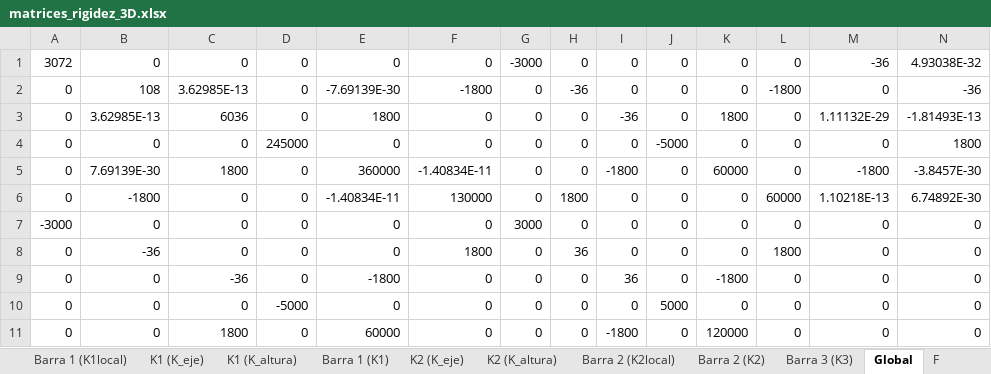
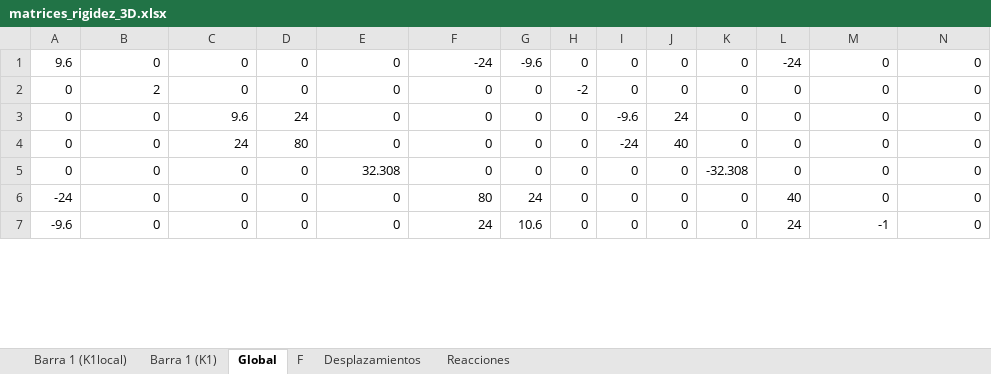
Before and after one commit to Mateodiezq0/rigidez_3D, an Excel workbook: matrices_rigidez_3D.xlsx, sheet Global, drawn as a sheet; only a part is shown; values as stored, in another font and other column widths than the file's, no borders; removed rows and columns are numbered as before the commit, all else as after; rows hold the shown columns only; the diff covers the shown part only; the diff names each change by its address in the sheet, - before the commit and + after, or states it on an @@ line.

```diff
--- a/matrices_rigidez_3D.xlsx (sheet Global)
+++ b/matrices_rigidez_3D.xlsx (sheet Global)
-sheet tab: K1 (K_eje)
-sheet tab: K1 (K_altura)
-sheet tab: K2 (K_eje)
-sheet tab: K2 (K_altura)
-sheet tab: Barra 2 (K2local)
-sheet tab: Barra 2 (K2)
-sheet tab: Barra 3 (K3)
-row 1: 3072 | 0 | 0 | 0 | 0 | 0 | -3000 | 0 | 0 | 0 | 0 | 0 | -36 | 4.93038E-32
-row 2: 0 | 108 | 3.62985E-13 | 0 | -7.69139E-30 | -1800 | 0 | -36 | 0 | 0 | 0 | -1800 | 0 | -36
-row 3: 0 | 3.62985E-13 | 6036 | 0 | 1800 | 0 | 0 | 0 | -36 | 0 | 1800 | 0 | 1.11132E-29 | -1.81493E-13
-row 4: 0 | 0 | 0 | 245000 | 0 | 0 | 0 | 0 | 0 | -5000 | 0 | 0 | 0 | 1800
-row 5: 0 | 7.69139E-30 | 1800 | 0 | 360000 | -1.40834E-11 | 0 | 0 | -1800 | 0 | 60000 | 0 | -1800 | -3.8457E-30
-row 6: 0 | -1800 | 0 | 0 | -1.40834E-11 | 130000 | 0 | 1800 | 0 | 0 | 0 | 60000 | 1.10218E-13 | 6.74892E-30
-A1: -3000
+A1: 9.6
-F1: 0
+F1: -24
-G1: 3000
+G1: -9.6
-L1: 0
+L1: -24
-B2: -36
+B2: 2
-F2: 1800
+F2: 0
-H2: 36
+H2: -2
-L2: 1800
+L2: 0
-C3: -36
+C3: 9.6
-D3: 0
+D3: 24
-E3: -1800
+E3: 0
-I3: 36
+I3: -9.6
-J3: 0
+J3: 24
-K3: -1800
+K3: 0
-C4: 0
+C4: 24
-D4: -5000
+D4: 80
-I4: 0
+I4: -24
-J4: 5000
+J4: 40
-C5: 1800
+C5: 0
-E5: 60000
+E5: 32.308
-I5: -1800
+I5: 0
-K5: 120000
+K5: -32.308
+row 6: -24 | 0 | 0 | 0 | 0 | 80 | 24 | 0 | 0 | 0 | 0 | 40 | 0 | 0
+row 7: -9.6 | 0 | 0 | 0 | 0 | 24 | 10.6 | 0 | 0 | 0 | 0 | 24 | -1 | 0
```
Also changed, not shown: 9 added rows, 5 removed rows and 88 edited cells elsewhere in this sheet, sheet Reacciones, sheet Barra 1 (K1), sheet F, sheet Barra 1 (K1local), sheet Desplazamientos, 4 other files.
